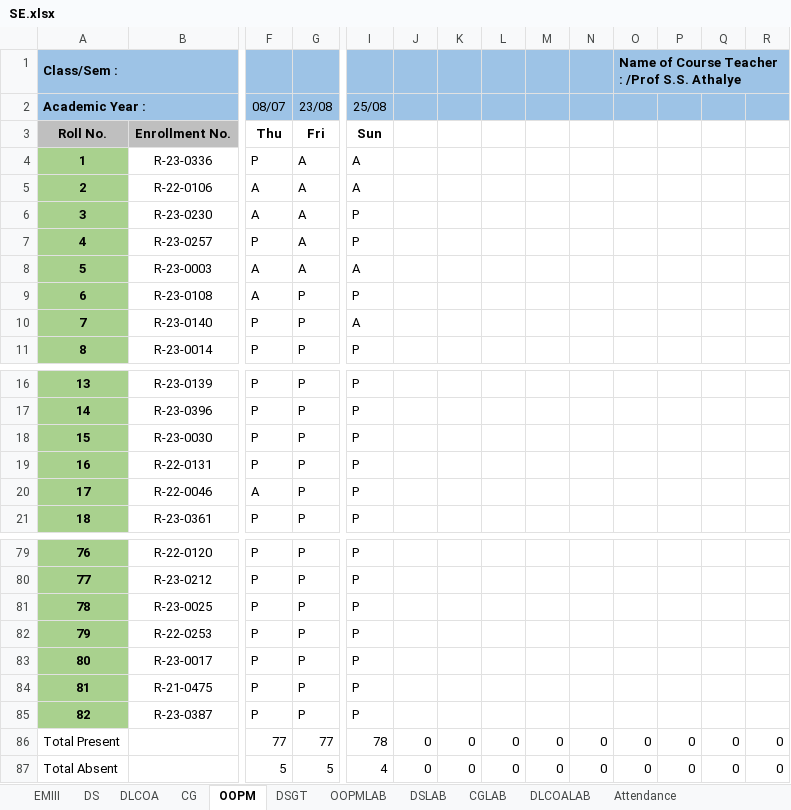
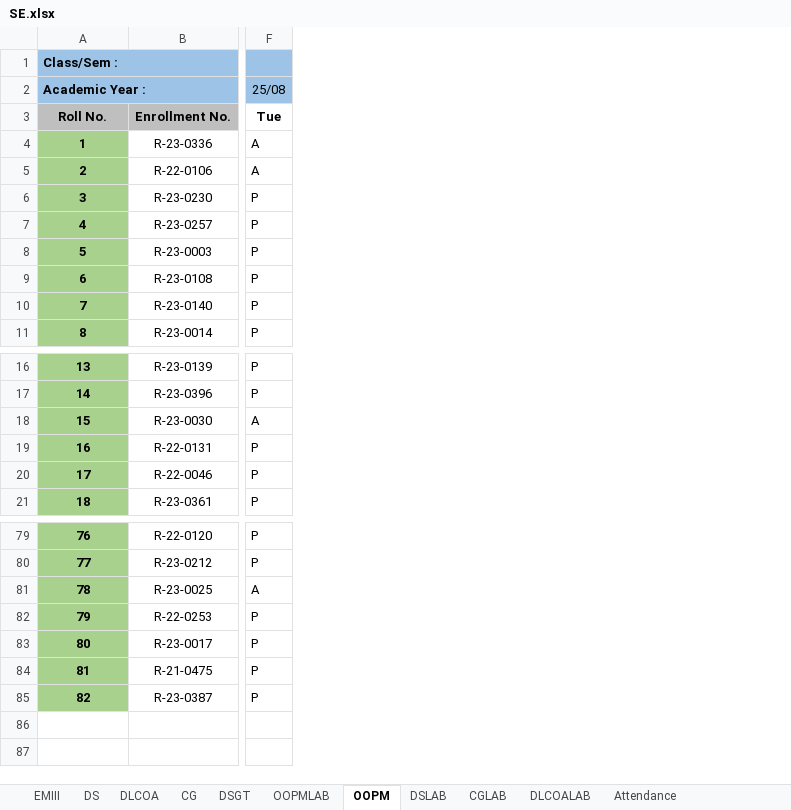
Before and after one commit to samiyak14/flask_study, an Excel workbook: workbooks/SE.xlsx, sheet OOPM, drawn as a sheet; only a part is shown, gaps mark what is left out; values as stored, in another font and other column widths than the file's, no borders; conditional formats not drawn; removed rows and columns are numbered as before the commit, all else as after; rows hold the shown columns only; the diff covers the shown part only; the diff names each change by its address in the sheet, - before the commit and + after, or states it on an @@ line.

```diff
--- a/workbooks/SE.xlsx (sheet OOPM)
+++ b/workbooks/SE.xlsx (sheet OOPM)
@@ sheet tab order changed: EMIII | DS | DLCOA | CG | DSGT | OOPMLAB | OOPM | DSLAB | CGLAB | DLCOALAB | Attendance @@
-column G (23/08), rows 3-11: Fri | A | A | A | A | A | P | P | P; rows 16-21: all P; rows 79-85: all P
-column I (25/08), rows 3-11: Sun | A | A | P | P | A | P | A | P; rows 16-21: all P; rows 79-85: all P
-column J, empty
-column K, empty
-column L, empty
-column M, empty
-column N, empty
-column O, row 1: Name of Course Teacher : /Prof S.S. Athalye
-column P, empty
-column Q, empty
-column R, empty
-F2: 08/07
+F2: 25/08
-F3 (25/08): Thu
+F3 (25/08): Tue
-F4 (25/08): P
+F4 (25/08): A
-F6 (25/08): A
+F6 (25/08): P
-F8:F9 (25/08): A
+F8:F9 (25/08): P
-F18 (25/08): P
+F18 (25/08): A
-F20 (25/08): A
+F20 (25/08): P
-F81 (25/08): P
+F81 (25/08): A
-row 86: Total Present |  | 77 | 77 | 78 | 0 | 0 | 0 | 0 | 0 | 0 | 0 | 0 | 0
-row 87: Total Absent |  | 5 | 5 | 4 | 0 | 0 | 0 | 0 | 0 | 0 | 0 | 0 | 0
```
Also changed, not shown: 8 added columns, 40 removed columns and 4 edited cells elsewhere in this sheet, sheet Attendance, sheet EMIII, 6 other files.
